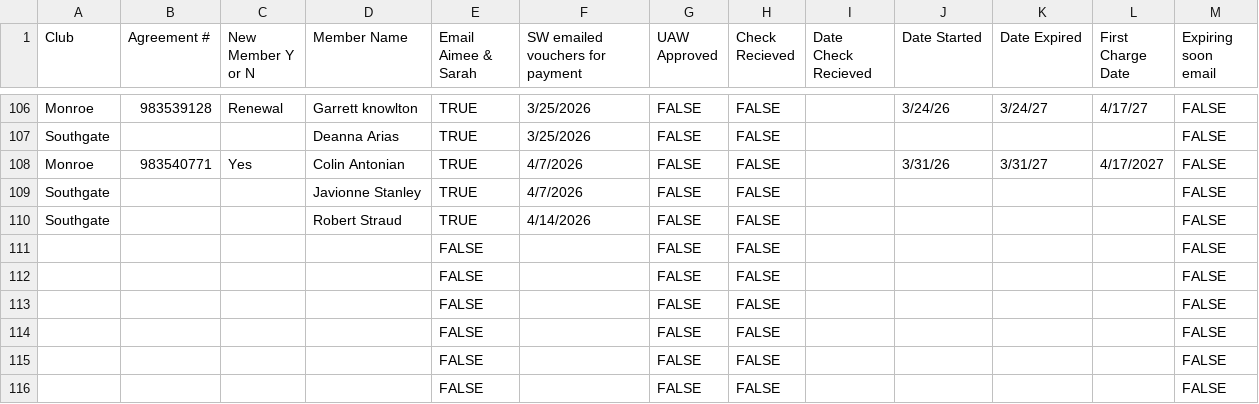
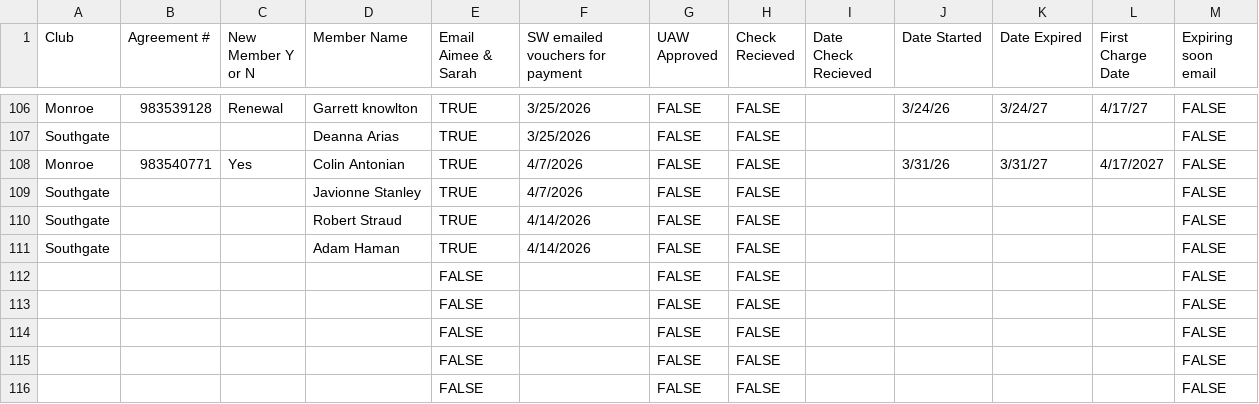
Before and after one commit to ezcpu/HW-Dashboard, a CSV file: data/uaw_ford.csv, drawn as a sheet; only a part is shown, gaps mark what is left out.

```diff
--- a/data/uaw_ford.csv
+++ b/data/uaw_ford.csv
@@ -110,3 +110,3 @@ Southgate,,,Javionne Stanley,TRUE,4/7/2026,FALSE,FALSE,,,,,FALSE
 Southgate,,,Robert Straud,TRUE,4/14/2026,FALSE,FALSE,,,,,FALSE
-,,,,FALSE,,FALSE,FALSE,,,,,FALSE
+Southgate,,,Adam Haman,TRUE,4/14/2026,FALSE,FALSE,,,,,FALSE
 ,,,,FALSE,,FALSE,FALSE,,,,,FALSE
```
